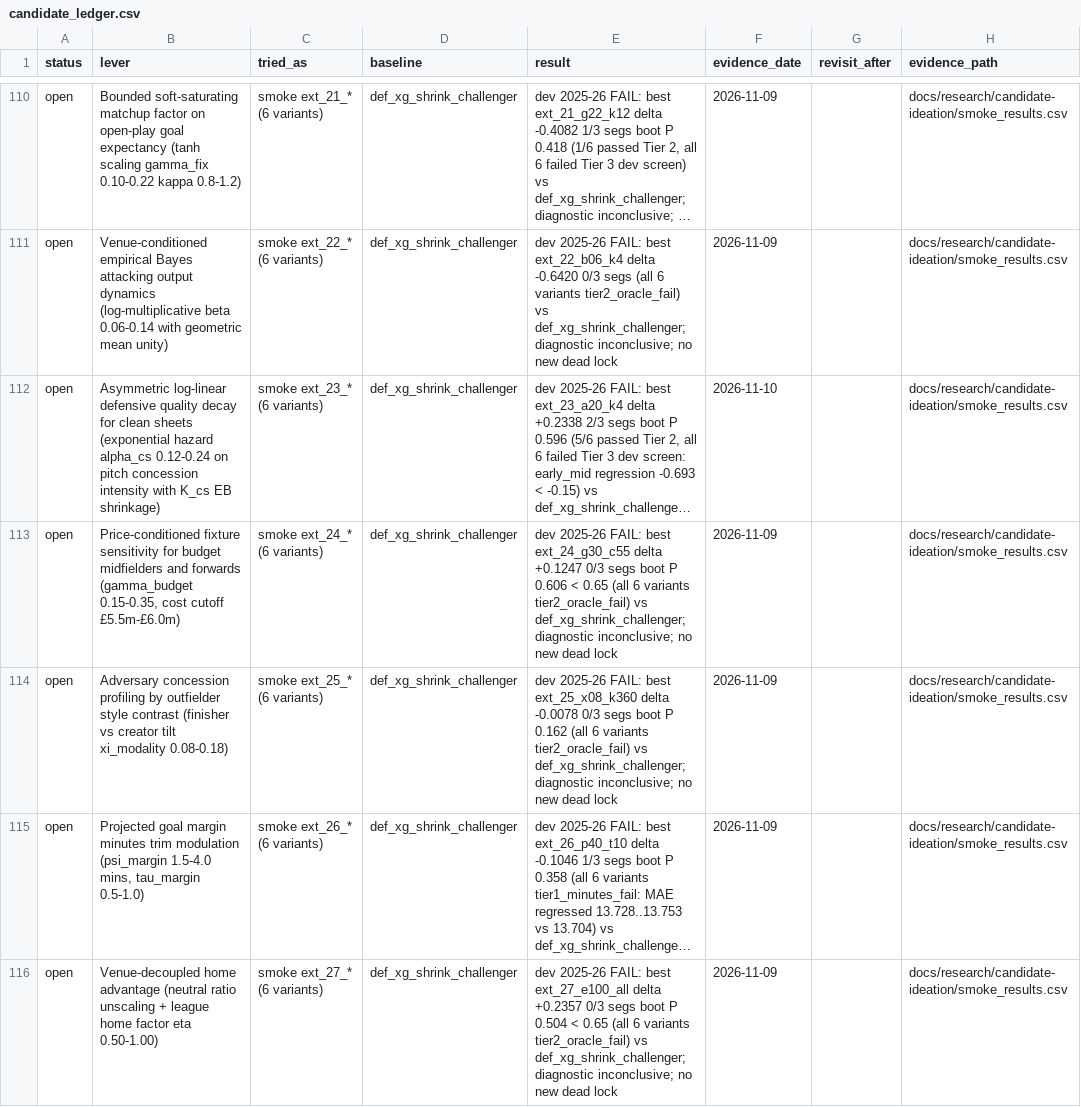
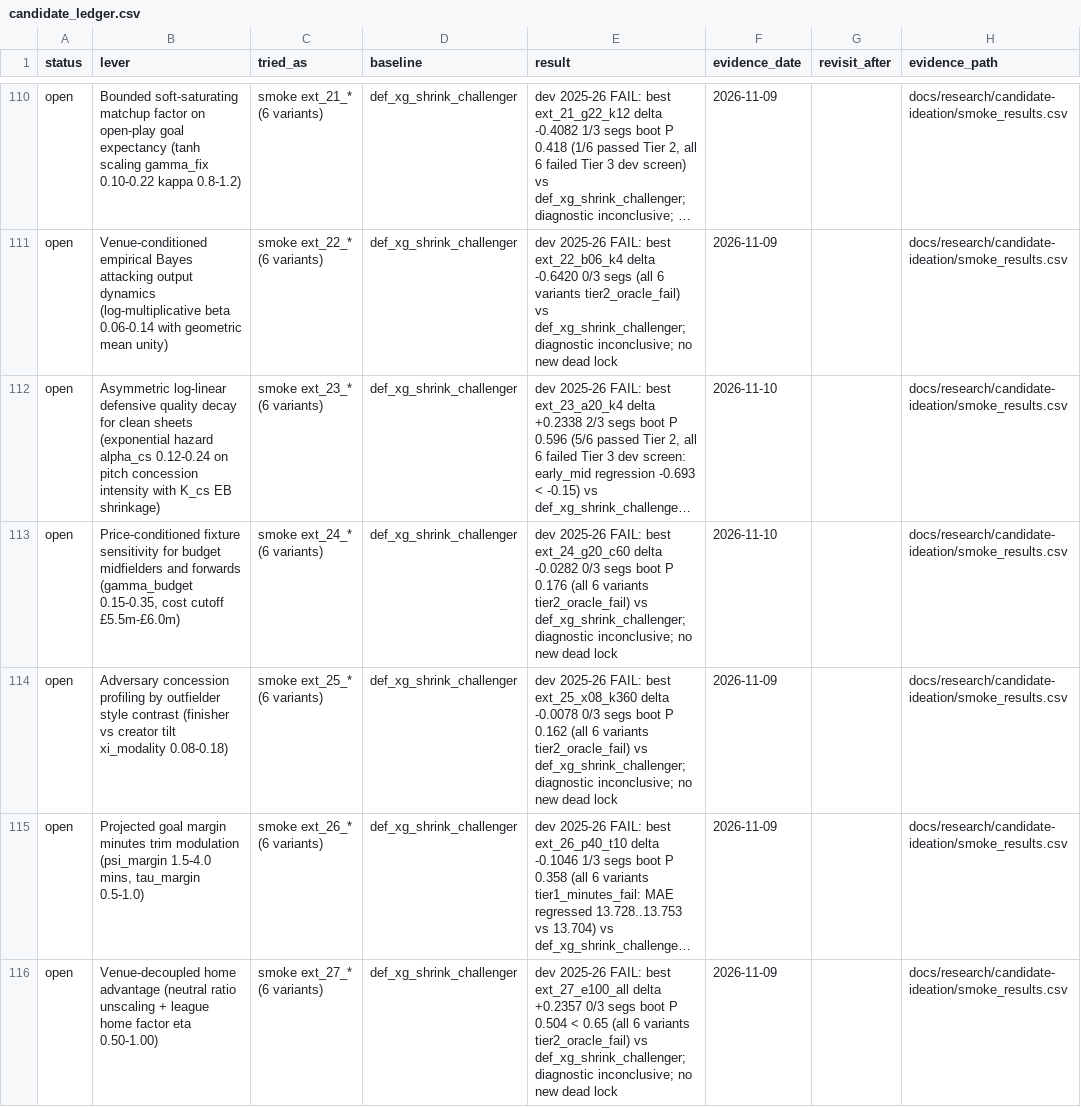
Before and after one commit to JubileeZ/fpl-jubilee-ascent, a CSV file: docs/research/candidate-ledger/candidate_ledger.csv, drawn as a sheet; only a part is shown, gaps mark what is left out; long unchanged cells end in …; the diff names each change by its address in the sheet, - before the commit and + after, or states it on an @@ line.

```diff
--- a/docs/research/candidate-ledger/candidate_ledger.csv
+++ b/docs/research/candidate-ledger/candidate_ledger.csv
-E113 (result): …FAIL: best ext_24_g30_c55 delta +0.1247 0/3 segs boot P 0.606 < 0.65 (all 6…
+E113 (result): …FAIL: best ext_24_g20_c60 delta -0.0282 0/3 segs boot P 0.176 (all 6…
-F113 (evidence_date): 2026-11-09
+F113 (evidence_date): 2026-11-10
```
Also changed, not shown: docs/research/candidate-ideation/idea_queue.csv, docs/research/candidate-ideation/smoke_results.csv, 2 other files.
